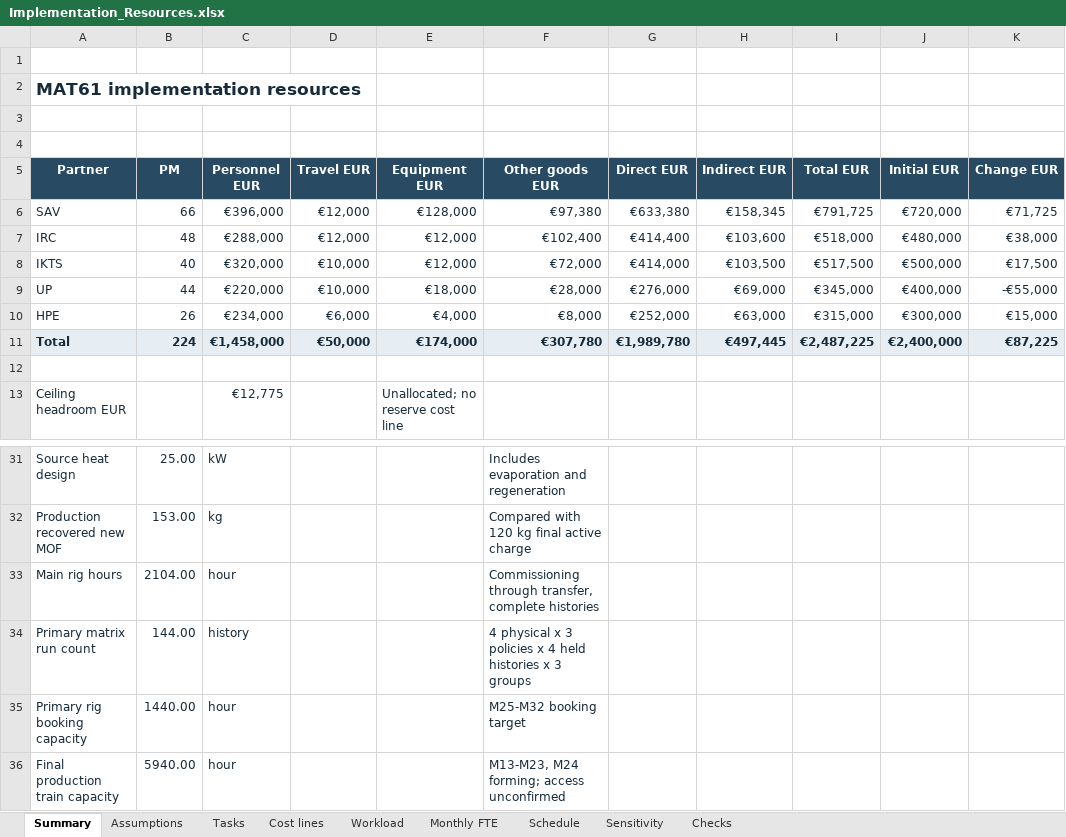
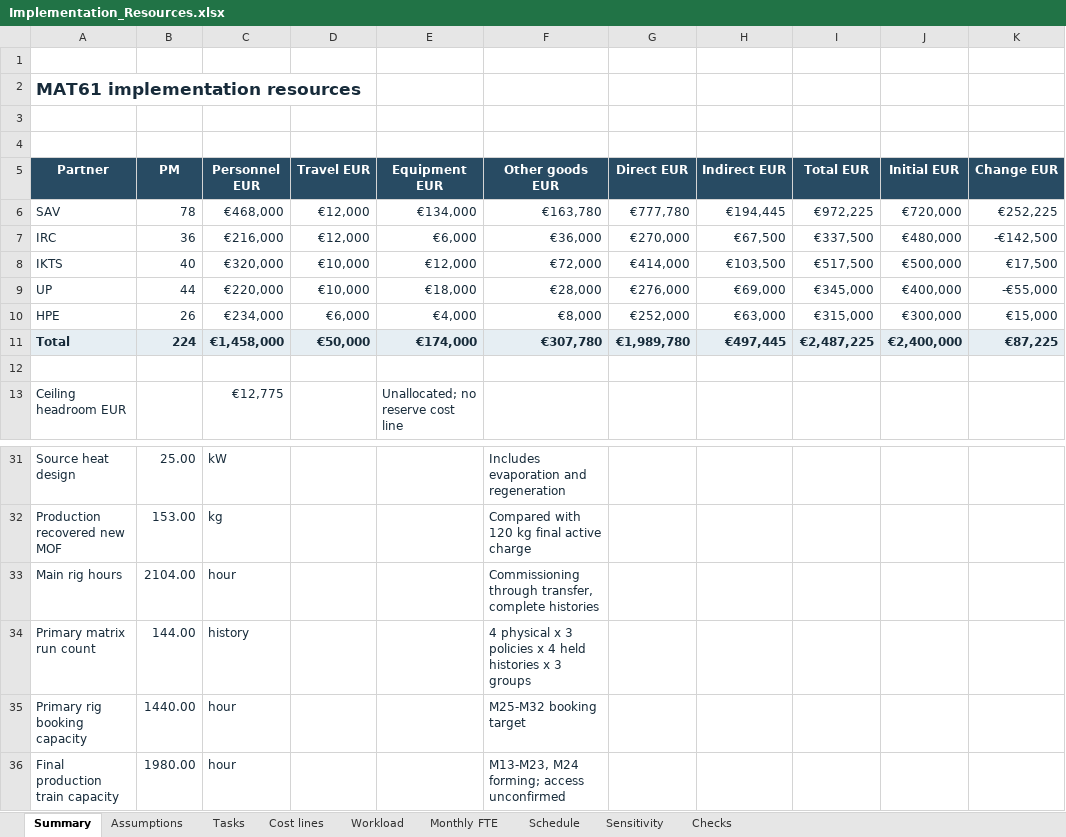
Before and after one commit to fredshuc/buildfly, an Excel workbook: mat-prod/03_budget/Implementation_Resources.xlsx, sheet Summary, drawn as a sheet; only a part is shown, gaps mark what is left out; values as stored, in another font and other column widths than the file's, no borders; conditional formats not drawn; the diff names each change by its address in the sheet, - before the commit and + after, or states it on an @@ line.

```diff
--- a/mat-prod/03_budget/Implementation_Resources.xlsx (sheet Summary)
+++ b/mat-prod/03_budget/Implementation_Resources.xlsx (sheet Summary)
-B6 (PM): 66
+B6 (PM): 78
-C6 (Personnel EUR): €396,000
+C6 (Personnel EUR): €468,000
-E6 (Equipment EUR): €128,000
+E6 (Equipment EUR): €134,000
-F6 (Other goods EUR): €97,380
+F6 (Other goods EUR): €163,780
-G6 (Direct EUR): €633,380
+G6 (Direct EUR): €777,780
-H6 (Indirect EUR): €158,345
+H6 (Indirect EUR): €194,445
-I6 (Total EUR): €791,725
+I6 (Total EUR): €972,225
-K6 (Change EUR): €71,725
+K6 (Change EUR): €252,225
-B7 (PM): 48
+B7 (PM): 36
-C7 (Personnel EUR): €288,000
+C7 (Personnel EUR): €216,000
-E7 (Equipment EUR): €12,000
+E7 (Equipment EUR): €6,000
-F7 (Other goods EUR): €102,400
+F7 (Other goods EUR): €36,000
-G7 (Direct EUR): €414,400
+G7 (Direct EUR): €270,000
-H7 (Indirect EUR): €103,600
+H7 (Indirect EUR): €67,500
-I7 (Total EUR): €518,000
+I7 (Total EUR): €337,500
-K7 (Change EUR): €38,000
+K7 (Change EUR): -€142,500
-B36 (PM): 5940.00
+B36 (PM): 1980.00
```
Also changed, not shown: sheet Monthly FTE, sheet Cost lines, sheet Assumptions, sheet Tasks, sheet Workload, sheet Checks, formulas that keep their value, 50 other files.
